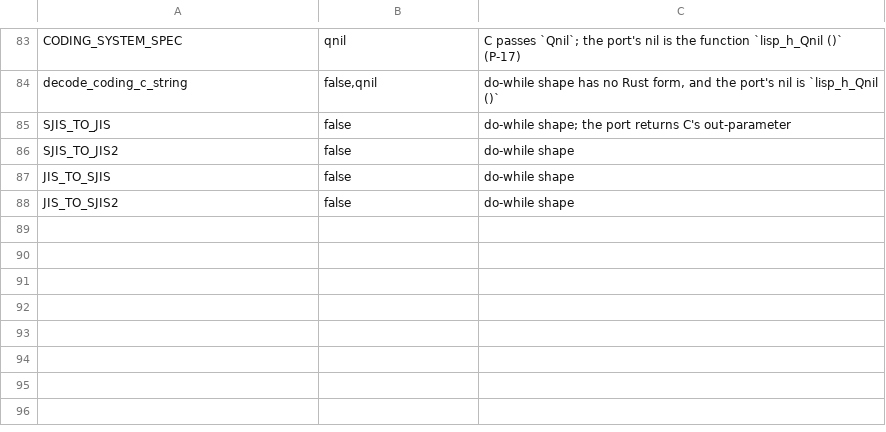
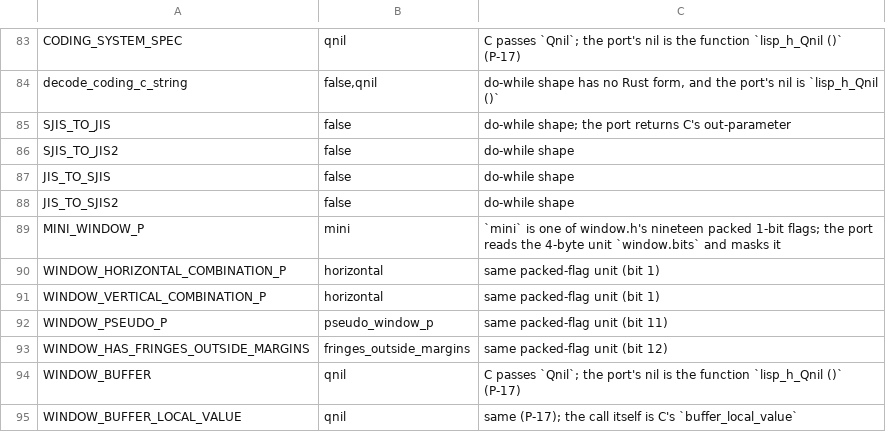
Before and after one commit to liuchong/femacs, a TSV file: docs/ports/macro-body-notes.tsv, drawn as a sheet; only a part is shown, gaps mark what is left out; the diff names each change by its address in the sheet, - before the commit and + after, or states it on an @@ line.

Commit message:
port(window.h) II: the 39 accessors that need only `struct window`
`window.h`'s macro layer is 95 items; the 39 that read only the window's own fields
land here, which takes the file's recorded differences from 99 to 60 without
touching a single type that is not mirrored yet.

They are the geometry and predicate family: `WINDOW_LEAF_P`,
`WINDOW_INTERNAL_P`, the combination predicates, `WINDOW_BUFFER`/
`WINDOW_BUFFER_LOCAL_VALUE`, the pixel/column/line edges, `WINDOW_LEFTMOST_P`/
`WINDOW_TOPMOST_P`, the margin predicates, `WINDOW_VALID_P`/`WINDOW_LIVE_P`, the
mini-window predicates, the minimum sizes, `CHECK_VALID_WINDOW`/
`CHECK_LIVE_WINDOW` and the four `false` bar predicates this target never has.

Notes:

* **The nineteen packed flags are read through `window.bits`.**  `WINDOW_PSEUDO_P`,
  the two combination predicates, `WINDOW_HAS_FRINGES_OUTSIDE_MARGINS` and
  `MINI_WINDOW_P` mask the 4-byte unit; C's field names (`pseudo_window_p`,
  `horizontal`, `fringes_outside_margins`, `mini`) cannot occur in a Rust function
  body, so `docs/ports/macro-body-notes.tsv` records each with that reason, and one
  shared `window_bit (w, shift)` reader keeps the shift constants in a single place.
* **Object-like macros stay constants.**  `USE_HORIZONTAL_SCROLL_BARS` takes no
  parameter in C, so it is a `const`, not a function (P-17).
* **`Qnil` is a function** (P-17), noted for `WINDOW_BUFFER`/`WINDOW_BUFFER_LOCAL_VALUE`.

The remaining 55 macros are blocked on types the display chain has not reached and
are listed in the ledger: everything that dereferences `WINDOW_XFRAME` (i.e.
`struct frame`) — the frame column/line geometry, the `_EDGE_X` family, the
fringe/scroll-bar geometry, `FRAME_TO_WINDOW_PIXEL_*`, `MIN_SAFE_WINDOW_PIXEL_*` —
plus `WINDOW_MODE_LINE_HEIGHT`/`_LINES` and the header/tab-line pair (dispextern.h's
`window_wants_*` and `CURRENT_*_LINE_HEIGHT`) and `WINDOW_VERTICAL_SCROLL_BAR_TYPE`
(frame.h's `vertical_scroll_bar_none`/`_left`/`_right`).

Gate: `gate-fast` — condition evaluator agrees with clang, inventory no differences,
10 translation units, 594 assertions / 6 pending, `layout-check` passed;
`gate-probes` — 6081/11/4/6/30 identical, lisp-abi 73, gmp-abi 159;
`extract-abi.py --all` 17 done / 8 in progress / 0 failing (25 ported files).

```diff
--- a/docs/ports/macro-body-notes.tsv
+++ b/docs/ports/macro-body-notes.tsv
+row 89: MINI_WINDOW_P | mini | `mini` is one of window.h's nineteen packed 1-bit flags; the port reads the 4-byte unit `window.bits` and masks it
+row 90: WINDOW_HORIZONTAL_COMBINATION_P | horizontal | same packed-flag unit (bit 1)
+row 91: WINDOW_VERTICAL_COMBINATION_P | horizontal | same packed-flag unit (bit 1)
+row 92: WINDOW_PSEUDO_P | pseudo_window_p | same packed-flag unit (bit 11)
+row 93: WINDOW_HAS_FRINGES_OUTSIDE_MARGINS | fringes_outside_margins | same packed-flag unit (bit 12)
+row 94: WINDOW_BUFFER | qnil | C passes `Qnil`; the port's nil is the function `lisp_h_Qnil ()` (P-17)
+row 95: WINDOW_BUFFER_LOCAL_VALUE | qnil | same (P-17); the call itself is C's `buffer_local_value`
```
Also changed, not shown: 2 other files.
